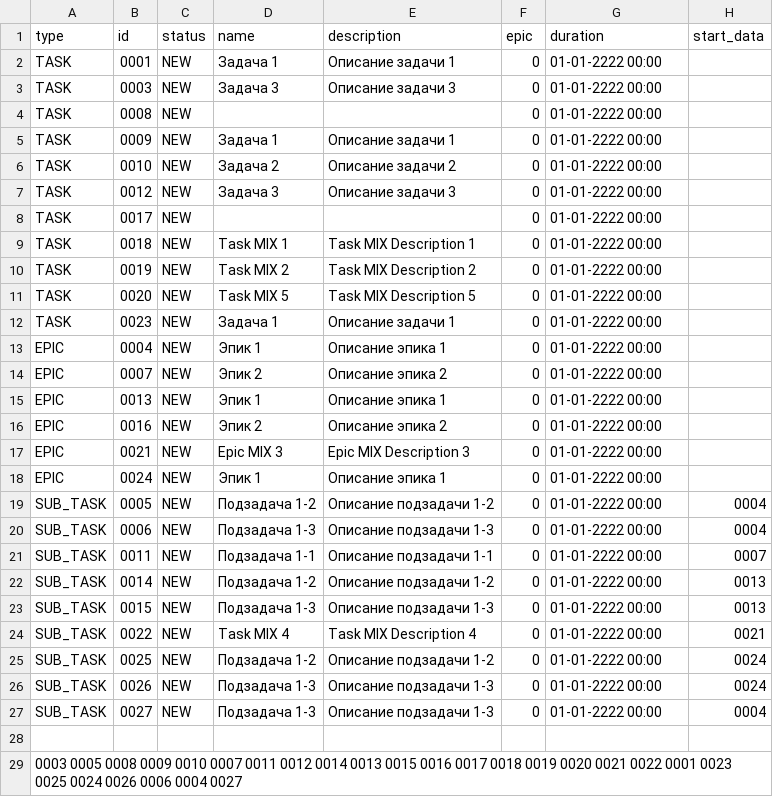
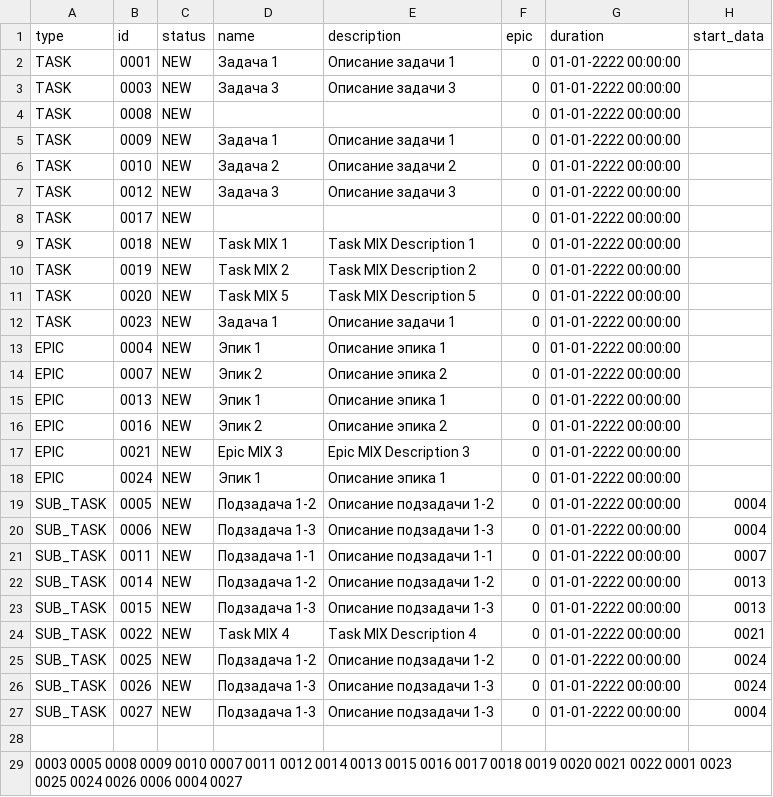
Before and after one commit to catarena-s/java-kanban, a CSV file: src/ru/yandex/practicum/kanban/data/task_manager_data.csv, drawn as a sheet.

```diff
--- a/src/ru/yandex/practicum/kanban/data/task_manager_data.csv
+++ b/src/ru/yandex/practicum/kanban/data/task_manager_data.csv
@@ -1,28 +1,28 @@
 type,id,status,name,description,epic,duration,start_data
-TASK    , 0001, NEW         , Задача 1       , Описание задачи 1        , 0, 01-01-2222 00:00
-TASK    , 0003, NEW         , Задача 3       , Описание задачи 3        , 0, 01-01-2222 00:00
-TASK    , 0008, NEW         ,                ,                          , 0, 01-01-2222 00:00
-TASK    , 0009, NEW         , Задача 1       , Описание задачи 1        , 0, 01-01-2222 00:00
-TASK    , 0010, NEW         , Задача 2       , Описание задачи 2        , 0, 01-01-2222 00:00
-TASK    , 0012, NEW         , Задача 3       , Описание задачи 3        , 0, 01-01-2222 00:00
-TASK    , 0017, NEW         ,                ,                          , 0, 01-01-2222 00:00
-TASK    , 0018, NEW         , Task MIX 1     , Task MIX Description 1   , 0, 01-01-2222 00:00
-TASK    , 0019, NEW         , Task MIX 2     , Task MIX Description 2   , 0, 01-01-2222 00:00
-TASK    , 0020, NEW         , Task MIX 5     , Task MIX Description 5   , 0, 01-01-2222 00:00
-TASK    , 0023, NEW         , Задача 1       , Описание задачи 1        , 0, 01-01-2222 00:00
-EPIC    , 0004, NEW         , Эпик 1         , Описание эпика 1         , 0, 01-01-2222 00:00
-EPIC    , 0007, NEW         , Эпик 2         , Описание эпика 2         , 0, 01-01-2222 00:00
-EPIC    , 0013, NEW         , Эпик 1         , Описание эпика 1         , 0, 01-01-2222 00:00
-EPIC    , 0016, NEW         , Эпик 2         , Описание эпика 2         , 0, 01-01-2222 00:00
-EPIC    , 0021, NEW         , Epic MIX 3     , Epic MIX Description 3   , 0, 01-01-2222 00:00
-EPIC    , 0024, NEW         , Эпик 1         , Описание эпика 1         , 0, 01-01-2222 00:00
-SUB_TASK, 0005, NEW         , Подзадача 1-2  , Описание подзадачи 1-2   , 0, 01-01-2222 00:00, 0004
-SUB_TASK, 0006, NEW         , Подзадача 1-3  , Описание подзадачи 1-3   , 0, 01-01-2222 00:00, 0004
-SUB_TASK, 0011, NEW         , Подзадача 1-1  , Описание подзадачи 1-1   , 0, 01-01-2222 00:00, 0007
-SUB_TASK, 0014, NEW         , Подзадача 1-2  , Описание подзадачи 1-2   , 0, 01-01-2222 00:00, 0013
-SUB_TASK, 0015, NEW         , Подзадача 1-3  , Описание подзадачи 1-3   , 0, 01-01-2222 00:00, 0013
-SUB_TASK, 0022, NEW         , Task MIX 4     , Task MIX Description 4   , 0, 01-01-2222 00:00, 0021
-SUB_TASK, 0025, NEW         , Подзадача 1-2  , Описание подзадачи 1-2   , 0, 01-01-2222 00:00, 0024
-SUB_TASK, 0026, NEW         , Подзадача 1-3  , Описание подзадачи 1-3   , 0, 01-01-2222 00:00, 0024
-SUB_TASK, 0027, NEW         , Подзадача 1-3  , Описание подзадачи 1-3   , 0, 01-01-2222 00:00, 0004
+TASK    , 0001, NEW         , Задача 1       , Описание задачи 1        , 0, 01-01-2222 00:00:00
+TASK    , 0003, NEW         , Задача 3       , Описание задачи 3        , 0, 01-01-2222 00:00:00
+TASK    , 0008, NEW         ,                ,                          , 0, 01-01-2222 00:00:00
+TASK    , 0009, NEW         , Задача 1       , Описание задачи 1        , 0, 01-01-2222 00:00:00
+TASK    , 0010, NEW         , Задача 2       , Описание задачи 2        , 0, 01-01-2222 00:00:00
+TASK    , 0012, NEW         , Задача 3       , Описание задачи 3        , 0, 01-01-2222 00:00:00
+TASK    , 0017, NEW         ,                ,                          , 0, 01-01-2222 00:00:00
+TASK    , 0018, NEW         , Task MIX 1     , Task MIX Description 1   , 0, 01-01-2222 00:00:00
+TASK    , 0019, NEW         , Task MIX 2     , Task MIX Description 2   , 0, 01-01-2222 00:00:00
+TASK    , 0020, NEW         , Task MIX 5     , Task MIX Description 5   , 0, 01-01-2222 00:00:00
+TASK    , 0023, NEW         , Задача 1       , Описание задачи 1        , 0, 01-01-2222 00:00:00
+EPIC    , 0004, NEW         , Эпик 1         , Описание эпика 1         , 0, 01-01-2222 00:00:00
+EPIC    , 0007, NEW         , Эпик 2         , Описание эпика 2         , 0, 01-01-2222 00:00:00
+EPIC    , 0013, NEW         , Эпик 1         , Описание эпика 1         , 0, 01-01-2222 00:00:00
+EPIC    , 0016, NEW         , Эпик 2         , Описание эпика 2         , 0, 01-01-2222 00:00:00
+EPIC    , 0021, NEW         , Epic MIX 3     , Epic MIX Description 3   , 0, 01-01-2222 00:00:00
+EPIC    , 0024, NEW         , Эпик 1         , Описание эпика 1         , 0, 01-01-2222 00:00:00
+SUB_TASK, 0005, NEW         , Подзадача 1-2  , Описание подзадачи 1-2   , 0, 01-01-2222 00:00:00, 0004
+SUB_TASK, 0006, NEW         , Подзадача 1-3  , Описание подзадачи 1-3   , 0, 01-01-2222 00:00:00, 0004
+SUB_TASK, 0011, NEW         , Подзадача 1-1  , Описание подзадачи 1-1   , 0, 01-01-2222 00:00:00, 0007
+SUB_TASK, 0014, NEW         , Подзадача 1-2  , Описание подзадачи 1-2   , 0, 01-01-2222 00:00:00, 0013
+SUB_TASK, 0015, NEW         , Подзадача 1-3  , Описание подзадачи 1-3   , 0, 01-01-2222 00:00:00, 0013
+SUB_TASK, 0022, NEW         , Task MIX 4     , Task MIX Description 4   , 0, 01-01-2222 00:00:00, 0021
+SUB_TASK, 0025, NEW         , Подзадача 1-2  , Описание подзадачи 1-2   , 0, 01-01-2222 00:00:00, 0024
+SUB_TASK, 0026, NEW         , Подзадача 1-3  , Описание подзадачи 1-3   , 0, 01-01-2222 00:00:00, 0024
+SUB_TASK, 0027, NEW         , Подзадача 1-3  , Описание подзадачи 1-3   , 0, 01-01-2222 00:00:00, 0004
 
```
Also changed, not shown: 27 other files.
